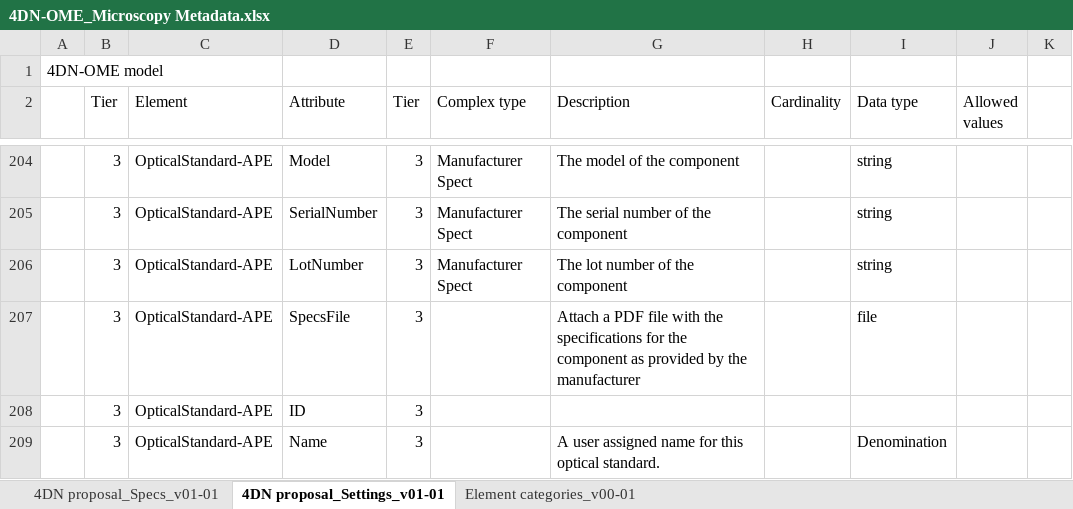
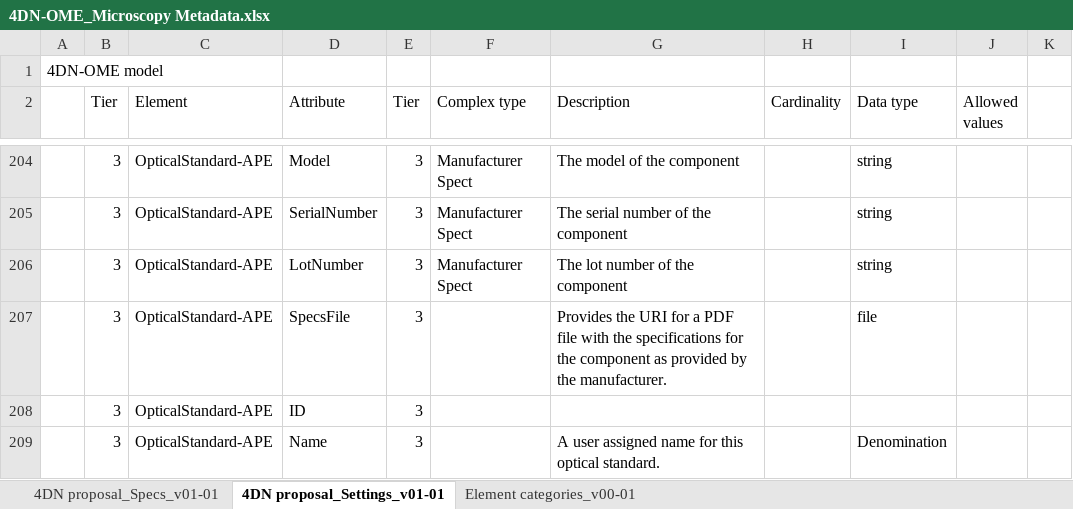
Before and after one commit to WU-BIMAC/NBOMicroscopyMetadataSpecs, an Excel workbook: Model/in progress/v01-02/4DN-OME_Microscopy Metadata.xlsx, sheet 4DN proposal_Settings_v01-01, drawn as a sheet; only a part is shown, gaps mark what is left out; values as stored, in another font and other column widths than the file's, no cell formats; the diff covers the shown part only; the diff names each change by its address in the sheet, - before the commit and + after, or states it on an @@ line.

```diff
--- a/Model/in progress/v01-02/4DN-OME_Microscopy Metadata.xlsx (sheet 4DN proposal_Settings_v01-01)
+++ b/Model/in progress/v01-02/4DN-OME_Microscopy Metadata.xlsx (sheet 4DN proposal_Settings_v01-01)
-G207 (Description): Attach a PDF file with the specifications for the component as provided by the manufacturer
+G207 (Description): Provides the URI for a PDF file with the specifications for the component as provided by the manufacturer.
```
Also changed, not shown: 37 edited cells elsewhere in this sheet, sheet 4DN proposal_Specs_v01-01, sheet Element categories_v00-01, cell formats, Tier System/v01-00/4DN-Metadata Tier System_2019-3-22_v01-00.xlsx, 6 other files.
